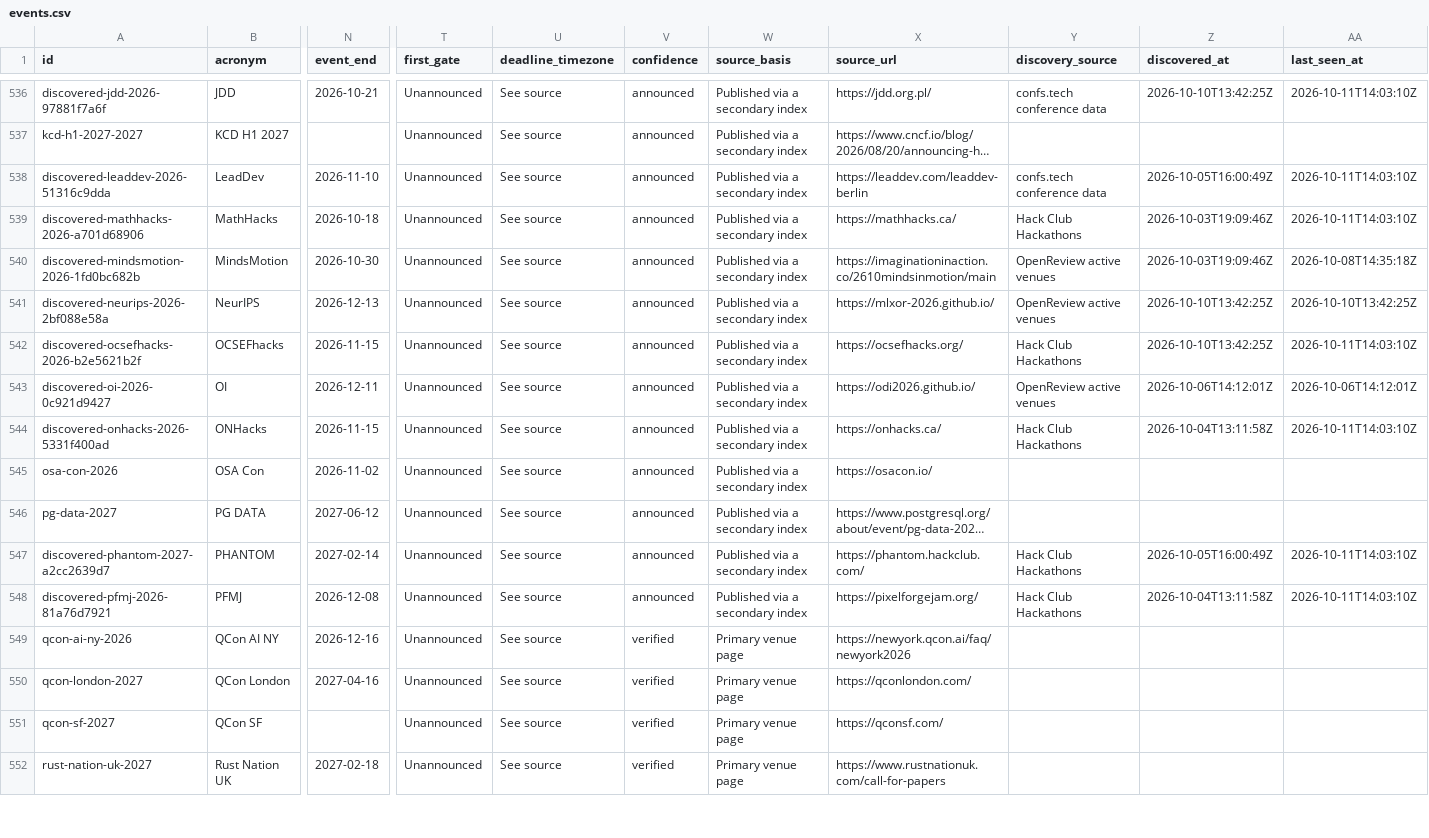
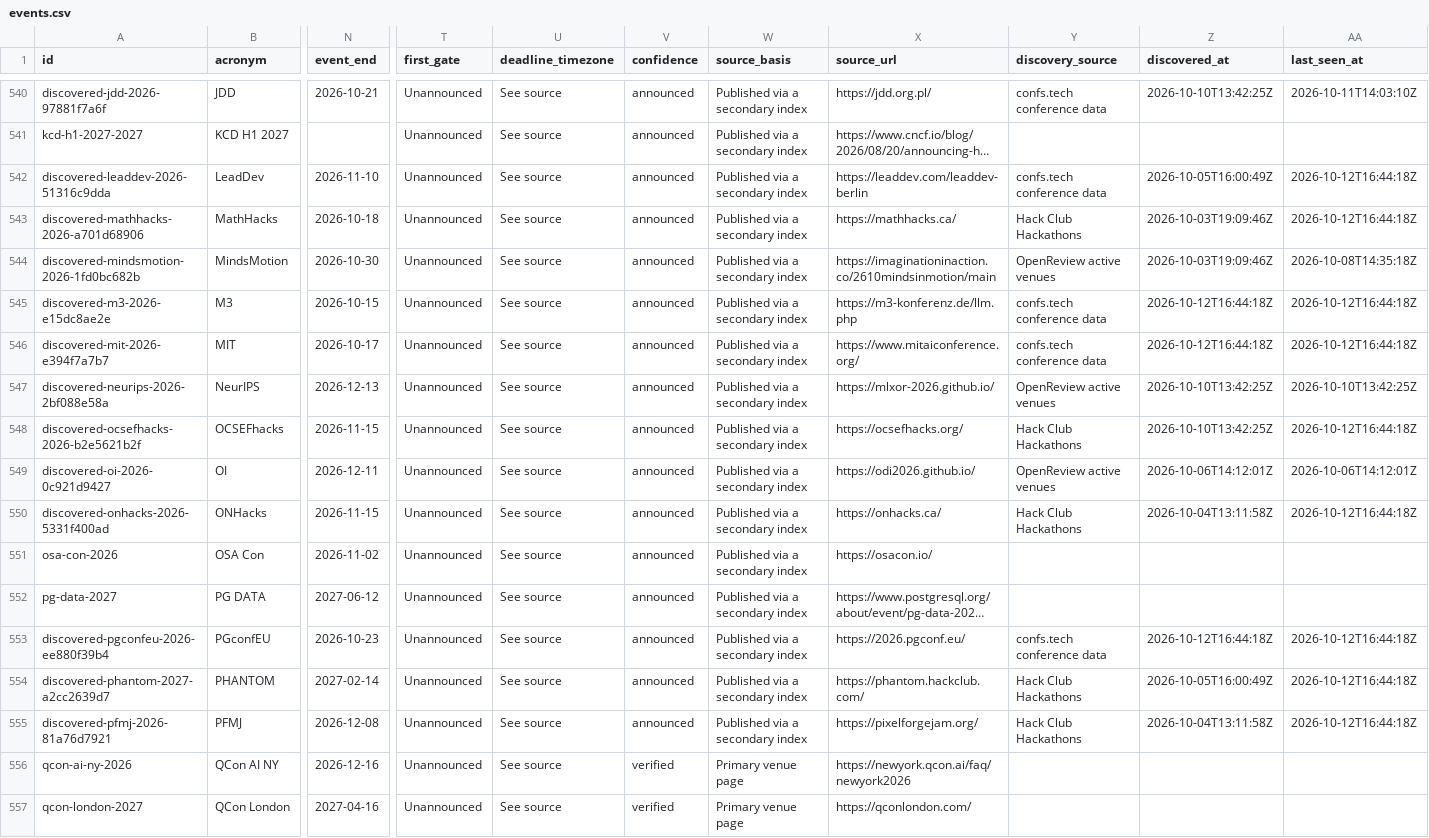
Before and after one commit to abhsnh19/deadline-compass, a CSV file: site/data/events.csv, drawn as a sheet; only a part is shown, gaps mark what is left out; the shorter side is filled out with more unchanged rows; long unchanged cells end in …; addresses are those after the commit; rows hold the shown columns only; the diff covers the shown part only; the diff names each change by its address in the sheet, - before the commit and + after, or states it on an @@ line.

```diff
--- a/site/data/events.csv
+++ b/site/data/events.csv
-AA542:AA543 (last_seen_at): 2026-10-11T14:03:10Z
+AA542:AA543 (last_seen_at): 2026-10-12T16:44:18Z
+row 545: discovered-m3-2026-e15dc8ae2e | M3 | 2026-10-15 | Unannounced | See source | announced | Published via a secondary index | https://m3-konferenz.de/llm.php | confs.tech conference data | 2026-10-12T16:44:18Z | 2026-10-12T16:44:18Z
+row 546: discovered-mit-2026-e394f7a7b7 | MIT | 2026-10-17 | Unannounced | See source | announced | Published via a secondary index | https://www.mitaiconference.org/ | confs.tech conference data | 2026-10-12T16:44:18Z | 2026-10-12T16:44:18Z
-AA548 (last_seen_at): 2026-10-11T14:03:10Z
+AA548 (last_seen_at): 2026-10-12T16:44:18Z
-AA550 (last_seen_at): 2026-10-11T14:03:10Z
+AA550 (last_seen_at): 2026-10-12T16:44:18Z
+row 553: discovered-pgconfeu-2026-ee880f39b4 | PGconfEU | 2026-10-23 | Unannounced | See source | announced | Published via a secondary index | https://2026.pgconf.eu/ | confs.tech conference data | 2026-10-12T16:44:18Z | 2026-10-12T16:44:18Z
-AA554:AA555 (last_seen_at): 2026-10-11T14:03:10Z
+AA554:AA555 (last_seen_at): 2026-10-12T16:44:18Z
```
Also changed, not shown: 5 added rows and 24 edited cells elsewhere in this file, 4 other files.
